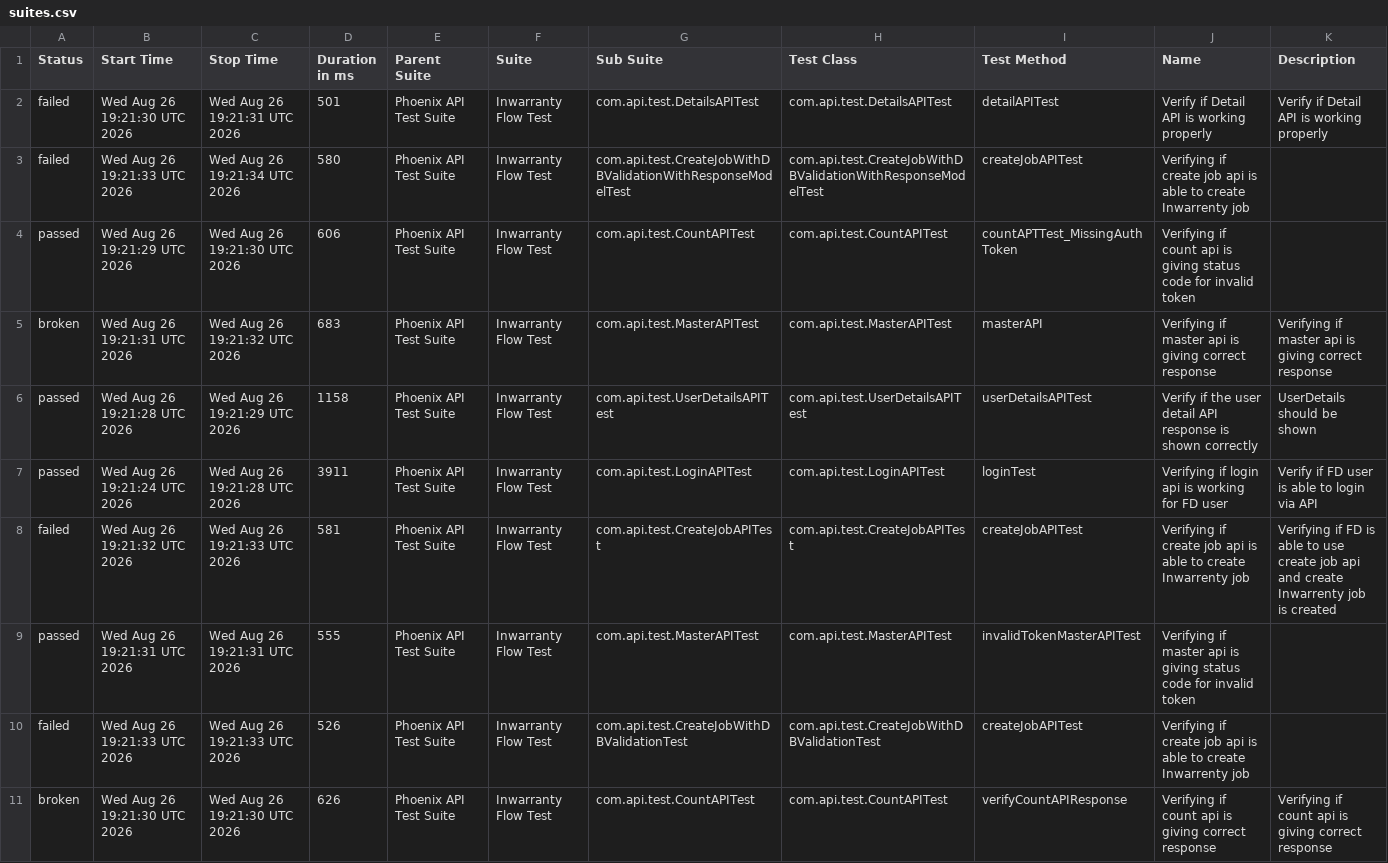
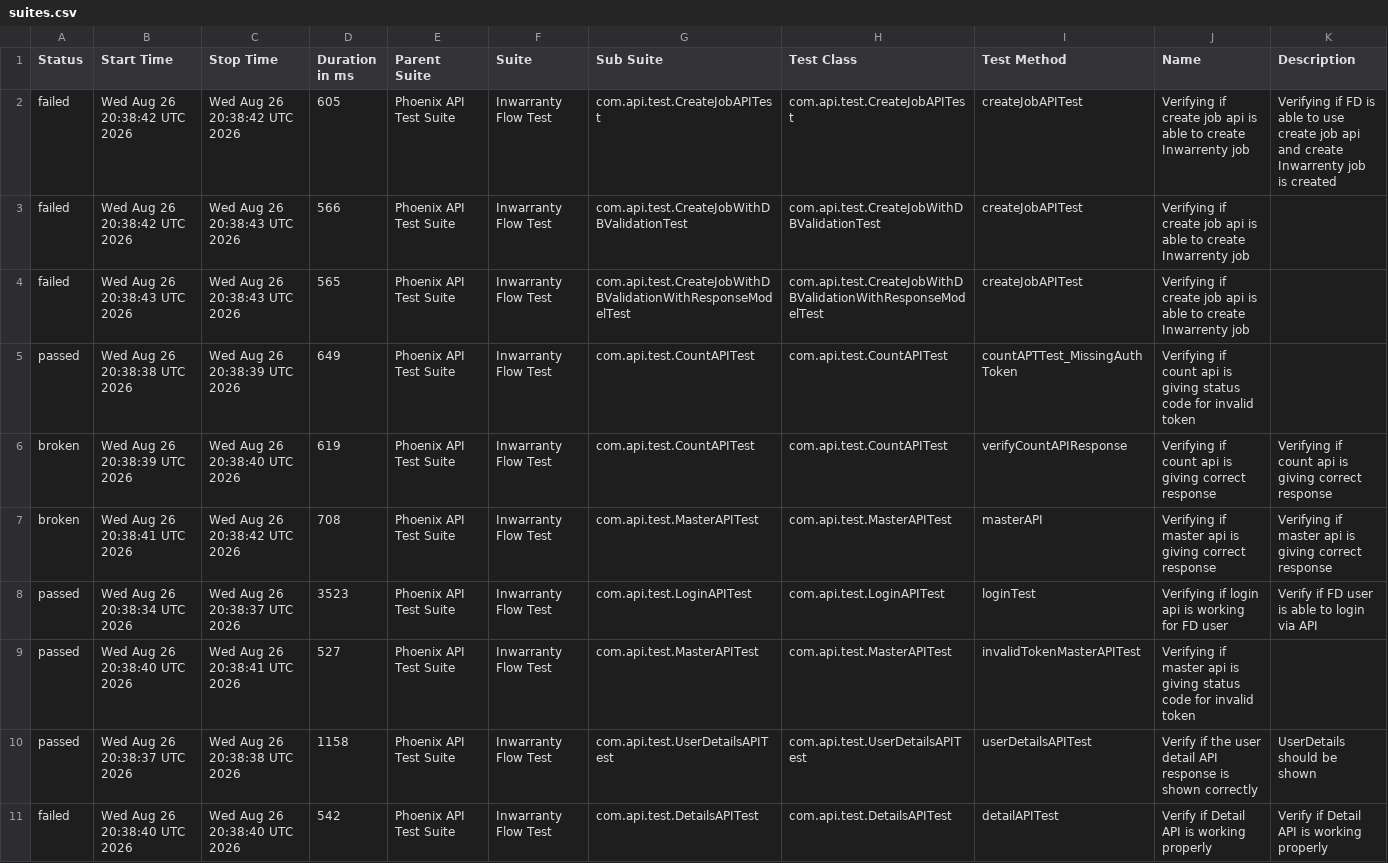
Before and after one commit to manasi7830/PhoneixTestAutomationFramework, a CSV file: data/suites.csv, drawn as a sheet; removed rows and columns are numbered as before the commit, all else as after; the diff names each change by its address in the sheet, - before the commit and + after, or states it on an @@ line.

```diff
--- a/data/suites.csv
+++ b/data/suites.csv
-B2 (Start Time): Wed Aug 26 19:21:30 UTC 2026
+B2 (Start Time): Wed Aug 26 20:38:42 UTC 2026
-C2 (Stop Time): Wed Aug 26 19:21:31 UTC 2026
+C2 (Stop Time): Wed Aug 26 20:38:42 UTC 2026
-D2 (Duration in ms): 501
+D2 (Duration in ms): 605
-G2 (Sub Suite): com.api.test.DetailsAPITest
+G2 (Sub Suite): com.api.test.CreateJobAPITest
-H2 (Test Class): com.api.test.DetailsAPITest
+H2 (Test Class): com.api.test.CreateJobAPITest
-I2 (Test Method): detailAPITest
+I2 (Test Method): createJobAPITest
-J2 (Name): Verify if Detail API is working properly
+J2 (Name): Verifying if create job api is able to create Inwarrenty job
-K2 (Description): Verify if Detail API is working properly
+K2 (Description): Verifying if FD is able to use create job api and create Inwarrenty job is created
+row 3: failed | Wed Aug 26 20:38:42 UTC 2026 | Wed Aug 26 20:38:43 UTC 2026 | 566 | Phoenix API Test Suite | Inwarranty Flow Test | com.api.test.CreateJobWithDBValidationTest | com.api.test.CreateJobWithDBValidationTest | createJobAPITest | Verifying if create job api is able to create Inwarrenty job
-B4 (Start Time): Wed Aug 26 19:21:33 UTC 2026
+B4 (Start Time): Wed Aug 26 20:38:43 UTC 2026
-C4 (Stop Time): Wed Aug 26 19:21:34 UTC 2026
+C4 (Stop Time): Wed Aug 26 20:38:43 UTC 2026
-D4 (Duration in ms): 580
+D4 (Duration in ms): 565
-B5 (Start Time): Wed Aug 26 19:21:29 UTC 2026
+B5 (Start Time): Wed Aug 26 20:38:38 UTC 2026
-C5 (Stop Time): Wed Aug 26 19:21:30 UTC 2026
+C5 (Stop Time): Wed Aug 26 20:38:39 UTC 2026
-D5 (Duration in ms): 606
+D5 (Duration in ms): 649
+row 6: broken | Wed Aug 26 20:38:39 UTC 2026 | Wed Aug 26 20:38:40 UTC 2026 | 619 | Phoenix API Test Suite | Inwarranty Flow Test | com.api.test.CountAPITest | com.api.test.CountAPITest | verifyCountAPIResponse | Verifying if count api is giving correct response | Verifying if count api is giving correct response
-B7 (Start Time): Wed Aug 26 19:21:31 UTC 2026
+B7 (Start Time): Wed Aug 26 20:38:41 UTC 2026
-C7 (Stop Time): Wed Aug 26 19:21:32 UTC 2026
+C7 (Stop Time): Wed Aug 26 20:38:42 UTC 2026
-D7 (Duration in ms): 683
+D7 (Duration in ms): 708
-row 6: passed | Wed Aug 26 19:21:28 UTC 2026 | Wed Aug 26 19:21:29 UTC 2026 | 1158 | Phoenix API Test Suite | Inwarranty Flow Test | com.api.test.UserDetailsAPITest | com.api.test.UserDetailsAPITest | userDetailsAPITest | Verify if the user detail API response is shown correctly | UserDetails should be shown
-B8 (Start Time): Wed Aug 26 19:21:24 UTC 2026
+B8 (Start Time): Wed Aug 26 20:38:34 UTC 2026
-C8 (Stop Time): Wed Aug 26 19:21:28 UTC 2026
+C8 (Stop Time): Wed Aug 26 20:38:37 UTC 2026
-D8 (Duration in ms): 3911
+D8 (Duration in ms): 3523
-row 8: failed | Wed Aug 26 19:21:32 UTC 2026 | Wed Aug 26 19:21:33 UTC 2026 | 581 | Phoenix API Test Suite | Inwarranty Flow Test | com.api.test.CreateJobAPITest | com.api.test.CreateJobAPITest | createJobAPITest | Verifying if create job api is able to create Inwarrenty job | Verifying if FD is able to use create job api and create Inwarrenty job is created
-B9 (Start Time): Wed Aug 26 19:21:31 UTC 2026
+B9 (Start Time): Wed Aug 26 20:38:40 UTC 2026
-C9 (Stop Time): Wed Aug 26 19:21:31 UTC 2026
+C9 (Stop Time): Wed Aug 26 20:38:41 UTC 2026
-D9 (Duration in ms): 555
+D9 (Duration in ms): 527
+row 10: passed | Wed Aug 26 20:38:37 UTC 2026 | Wed Aug 26 20:38:38 UTC 2026 | 1158 | Phoenix API Test Suite | Inwarranty Flow Test | com.api.test.UserDetailsAPITest | com.api.test.UserDetailsAPITest | userDetailsAPITest | Verify if the user detail API response is shown correctly | UserDetails should be shown
-B11 (Start Time): Wed Aug 26 19:21:33 UTC 2026
+B11 (Start Time): Wed Aug 26 20:38:40 UTC 2026
-C11 (Stop Time): Wed Aug 26 19:21:33 UTC 2026
+C11 (Stop Time): Wed Aug 26 20:38:40 UTC 2026
-D11 (Duration in ms): 526
+D11 (Duration in ms): 542
-G11 (Sub Suite): com.api.test.CreateJobWithDBValidationTest
+G11 (Sub Suite): com.api.test.DetailsAPITest
-H11 (Test Class): com.api.test.CreateJobWithDBValidationTest
+H11 (Test Class): com.api.test.DetailsAPITest
-I11 (Test Method): createJobAPITest
+I11 (Test Method): detailAPITest
-J11 (Name): Verifying if create job api is able to create Inwarrenty job
+J11 (Name): Verify if Detail API is working properly
-K11 (Description): (empty)
+K11 (Description): Verify if Detail API is working properly
-row 11: broken | Wed Aug 26 19:21:30 UTC 2026 | Wed Aug 26 19:21:30 UTC 2026 | 626 | Phoenix API Test Suite | Inwarranty Flow Test | com.api.test.CountAPITest | com.api.test.CountAPITest | verifyCountAPIResponse | Verifying if count api is giving correct response | Verifying if count api is giving correct response
```
Also changed, not shown: data/behaviors.csv, 57 other files.
